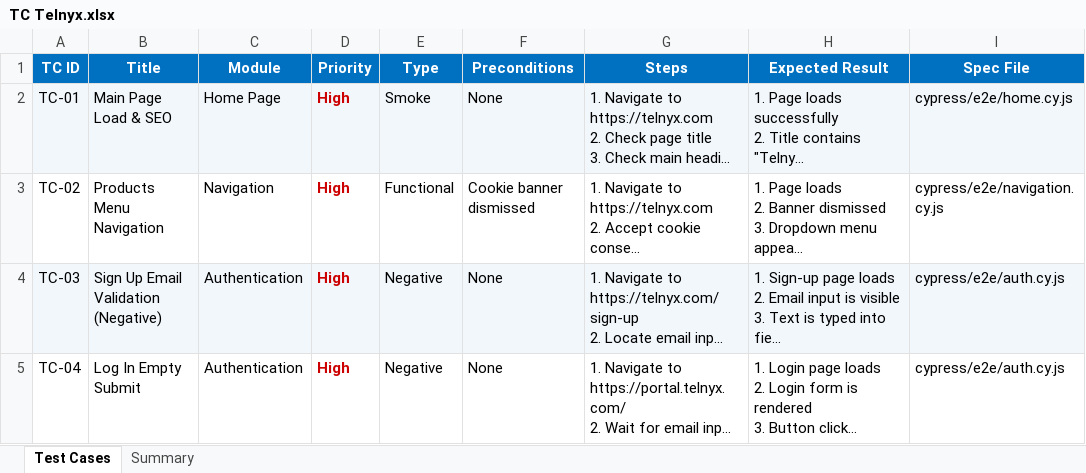
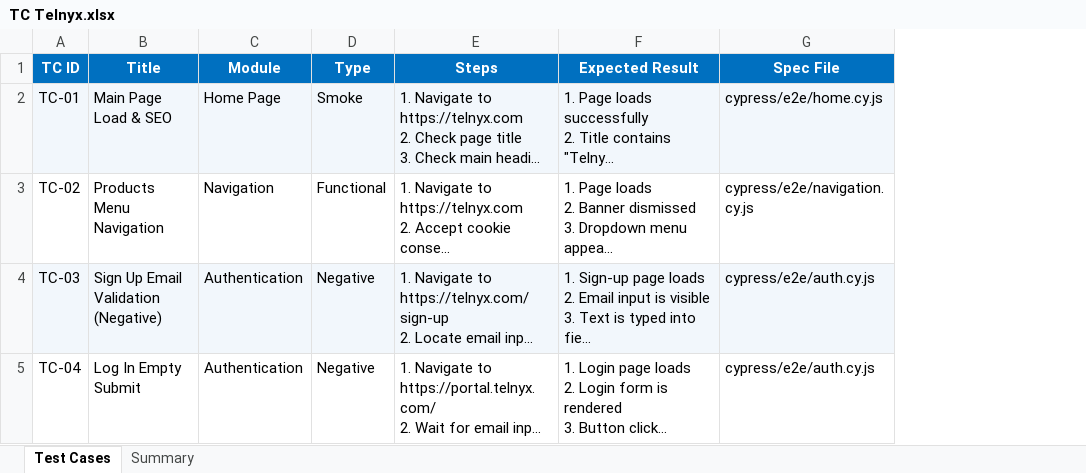
Before and after one commit to RollForQA/TS_internship_task1_telnyx, an Excel workbook: TC Telnyx.xlsx, sheet Test Cases, drawn as a sheet; only a part is shown; long unchanged cells end in …; values as stored, in another font and other column widths than the file's, no borders; charts and pictures not drawn; the diff covers the shown part only; the diff names each change by its address in the sheet, - before the commit and + after, or states it on an @@ line.

```diff
--- a/TC Telnyx.xlsx (sheet Test Cases)
+++ b/TC Telnyx.xlsx (sheet Test Cases)
-column D (Priority), rows 2-5: all High
-column F (Preconditions), rows 2-5: None | Cookie banner dismissed | None | None
```
Also changed, not shown: 8 edited cells and cell formats elsewhere in this sheet, sheet Summary, charts or pictures, telnyx-cypress-tests/TC Telnyx.xlsx.
